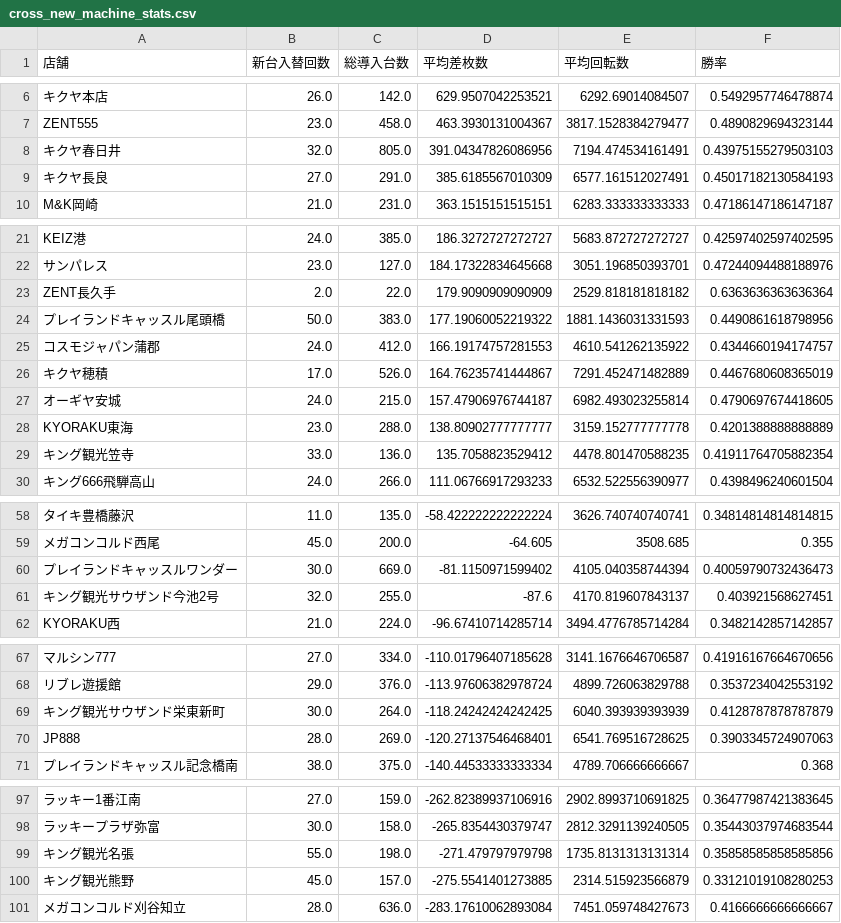
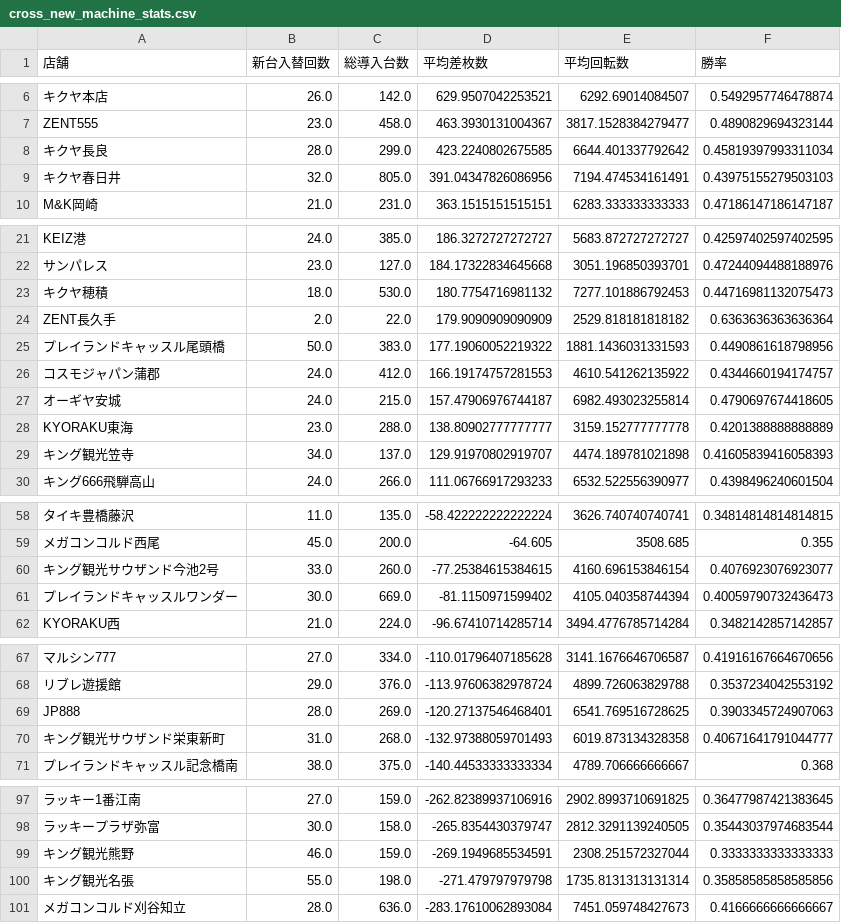
Before and after one commit to sak120308250908-ai/slotdata-dashboard, a CSV file: cross_new_machine_stats.csv, drawn as a sheet; only a part is shown, gaps mark what is left out; removed rows and columns are numbered as before the commit, all else as after; the diff names each change by its address in the sheet, - before the commit and + after, or states it on an @@ line.

Commit message:
Auto update cross stats 2026-03-22

```diff
--- a/cross_new_machine_stats.csv
+++ b/cross_new_machine_stats.csv
+row 8: キクヤ長良 | 28.0 | 299.0 | 423.2240802675585 | 6644.401337792642 | 0.45819397993311034
-row 9: キクヤ長良 | 27.0 | 291.0 | 385.6185567010309 | 6577.161512027491 | 0.45017182130584193
+row 23: キクヤ穂積 | 18.0 | 530.0 | 180.7754716981132 | 7277.101886792453 | 0.44716981132075473
-row 26: キクヤ穂積 | 17.0 | 526.0 | 164.76235741444867 | 7291.452471482889 | 0.4467680608365019
-B29 (新台入替回数): 33.0
+B29 (新台入替回数): 34.0
-C29 (総導入台数): 136.0
+C29 (総導入台数): 137.0
-D29 (平均差枚数): 135.7058823529412
+D29 (平均差枚数): 129.91970802919707
-E29 (平均回転数): 4478.801470588235
+E29 (平均回転数): 4474.189781021898
-F29 (勝率): 0.41911764705882354
+F29 (勝率): 0.41605839416058393
+row 60: キング観光サウザンド今池2号 | 33.0 | 260.0 | -77.25384615384615 | 4160.696153846154 | 0.4076923076923077
-row 61: キング観光サウザンド今池2号 | 32.0 | 255.0 | -87.6 | 4170.819607843137 | 0.403921568627451
-row 69: キング観光サウザンド栄東新町 | 30.0 | 264.0 | -118.24242424242425 | 6040.393939393939 | 0.4128787878787879
+row 70: キング観光サウザンド栄東新町 | 31.0 | 268.0 | -132.97388059701493 | 6019.873134328358 | 0.40671641791044777
+row 99: キング観光熊野 | 46.0 | 159.0 | -269.1949685534591 | 2308.251572327044 | 0.3333333333333333
-row 100: キング観光熊野 | 45.0 | 157.0 | -275.5541401273885 | 2314.515923566879 | 0.33121019108280253
```
Also changed, not shown: 3 other files.
